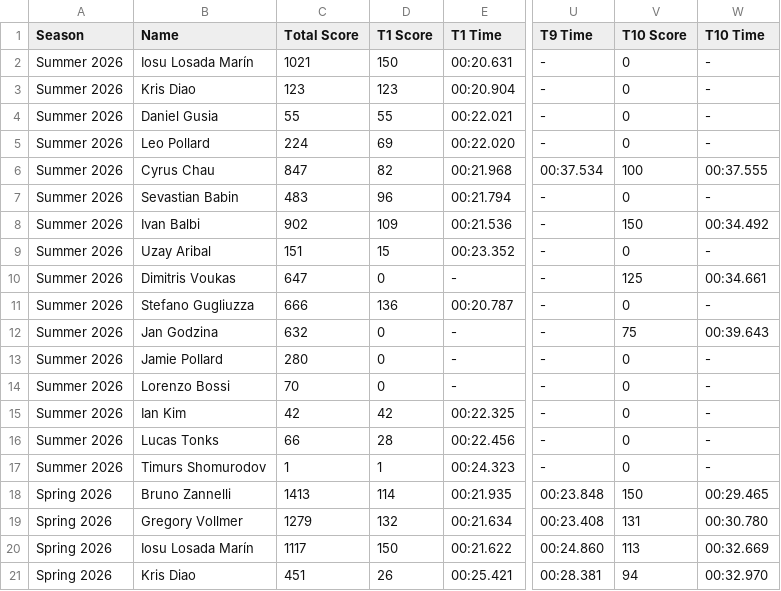
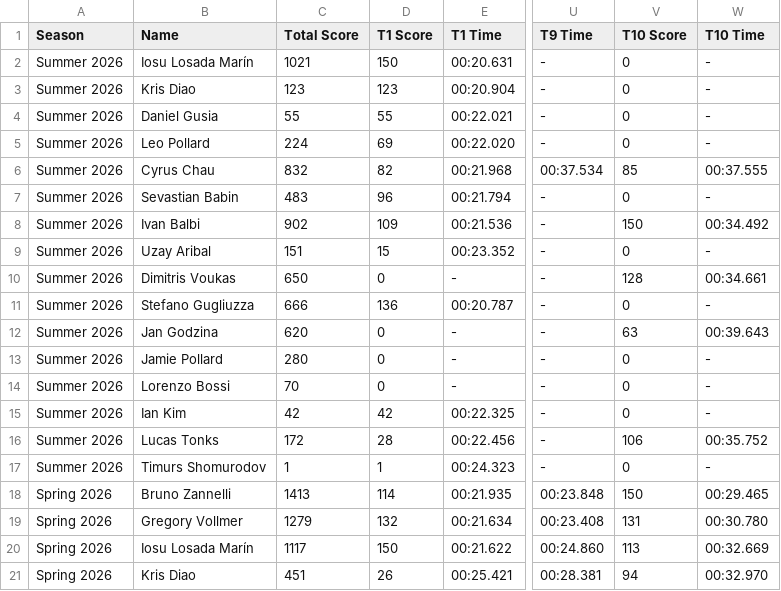
Before and after one commit to MrAtkin/BSN_trackmania_leaderboard, a CSV file: student_stats.csv, drawn as a sheet; only a part is shown, gaps mark what is left out; the diff names each change by its address in the sheet, - before the commit and + after, or states it on an @@ line.

```diff
--- a/student_stats.csv
+++ b/student_stats.csv
-C6 (Total Score): 847
+C6 (Total Score): 832
-V6 (T10 Score): 100
+V6 (T10 Score): 85
-C10 (Total Score): 647
+C10 (Total Score): 650
-V10 (T10 Score): 125
+V10 (T10 Score): 128
-C12 (Total Score): 632
+C12 (Total Score): 620
-V12 (T10 Score): 75
+V12 (T10 Score): 63
-C16 (Total Score): 66
+C16 (Total Score): 172
-V16 (T10 Score): 0
+V16 (T10 Score): 106
-W16 (T10 Time): -
+W16 (T10 Time): 00:35.752
```
Also changed, not shown: 1 other file.
